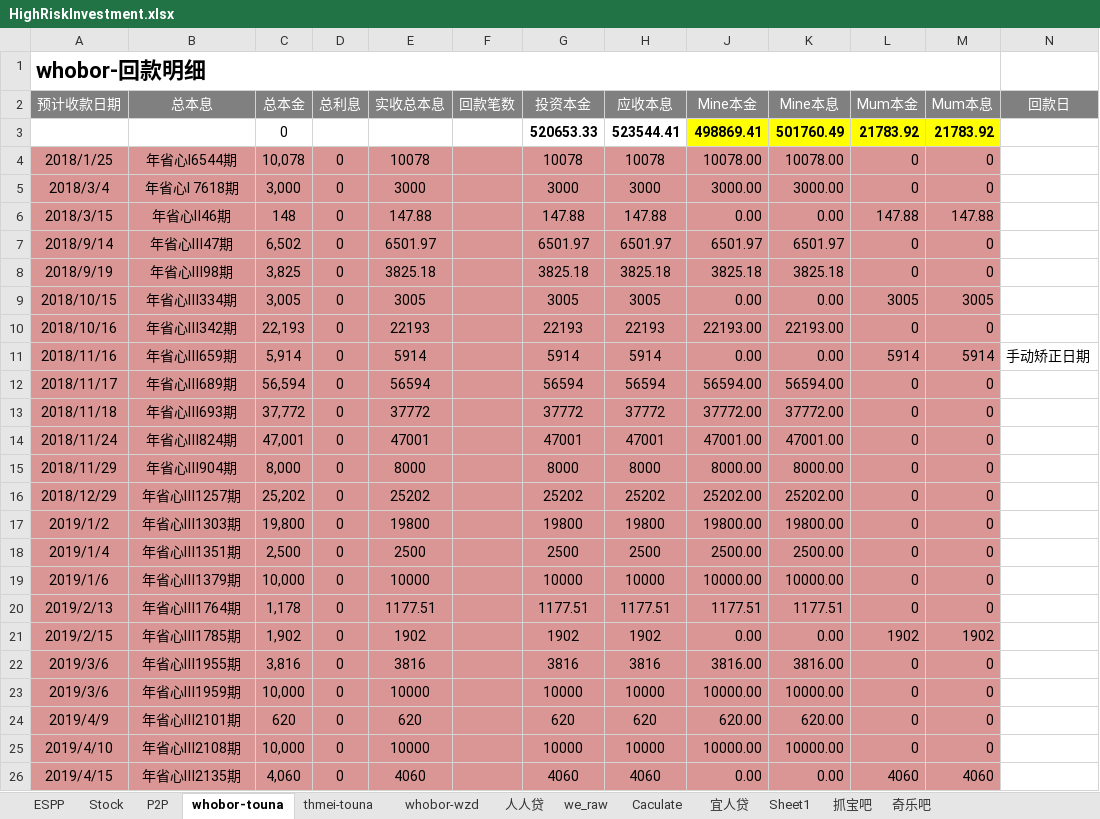
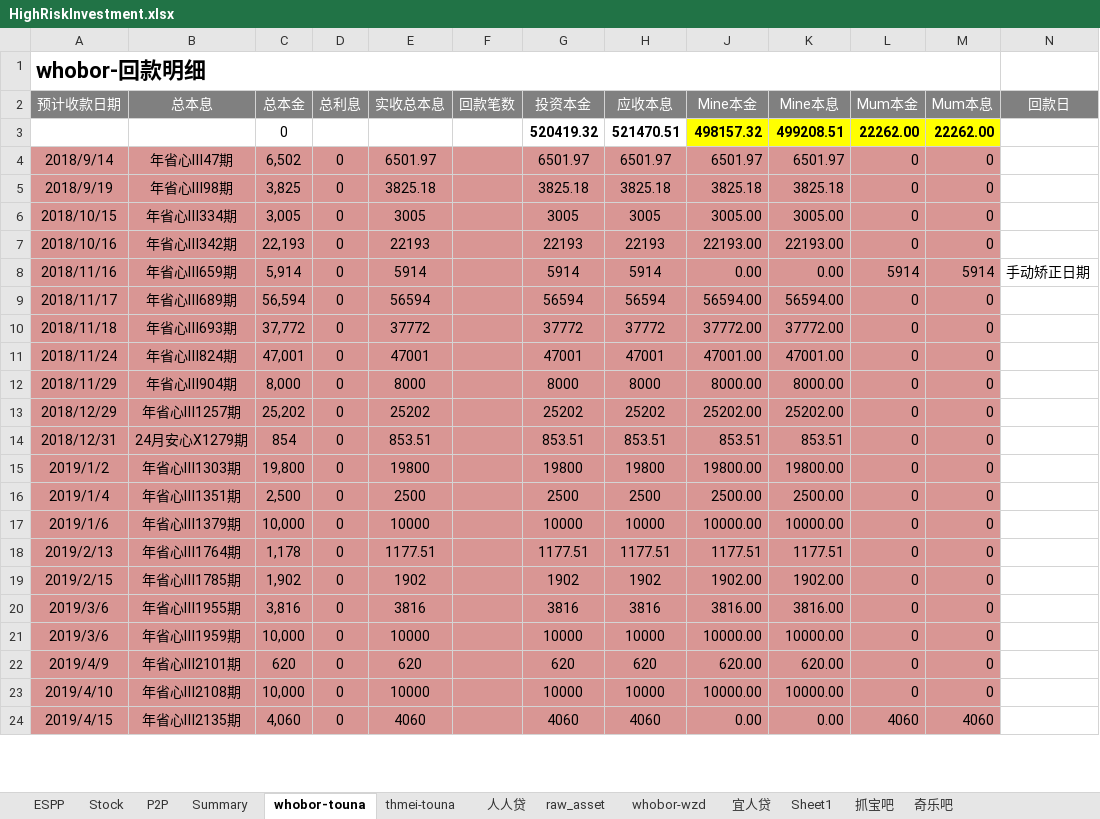
Before and after one commit to berniehu/Investment, an Excel workbook: HighRiskInvestment.xlsx, sheet whobor-touna, drawn as a sheet; only a part is shown; values as stored, in another font and other column widths than the file's, no borders; removed rows and columns are numbered as before the commit, all else as after; the diff covers the shown part only; the diff names each change by its address in the sheet, - before the commit and + after, or states it on an @@ line.

```diff
--- a/HighRiskInvestment.xlsx (sheet whobor-touna)
+++ b/HighRiskInvestment.xlsx (sheet whobor-touna)
-sheet tab: we_raw
-sheet tab: Caculate
+sheet tab: Summary
+sheet tab: raw_asset
@@ sheet tab order changed: ESPP | Stock | P2P | Summary | whobor-touna | thmei-touna | 人人贷 | raw_asset | whobor-wzd | 宜人贷 | Sheet1 | 抓宝吧 | 奇乐吧 @@
-row 3:  |  | 0 |  |  |  | 520653.33 | 523544.41 | 498869.41 | 501760.49 | 21783.92 | 21783.92
-row 4: 2018/1/25 | 年省心I6544期 | 10,078 | 0 | 10078 |  | 10078 | 10078 | 10078.00 | 10078.00 | 0 | 0
-row 5: 2018/3/4 | 年省心I 7618期 | 3,000 | 0 | 3000 |  | 3000 | 3000 | 3000.00 | 3000.00 | 0 | 0
-row 6: 2018/3/15 | 年省心Ⅱ46期 | 148 | 0 | 147.88 |  | 147.88 | 147.88 | 0.00 | 0.00 | 147.88 | 147.88
+row 3:  |  | 0 |  |  |  | 520419.32 | 521470.51 | 498157.32 | 499208.51 | 22262.00 | 22262.00
-J6 (Mine本金): 0.00
+J6 (Mine本金): 3005.00
-K6 (Mine本息): 0.00
+K6 (Mine本息): 3005.00
-L6 (Mum本金): 3005
+L6 (Mum本金): 0
-M6 (Mum本息): 3005
+M6 (Mum本息): 0
+row 14: 2018/12/31 | 24月安心X1279期 | 854 | 0 | 853.51 |  | 853.51 | 853.51 | 853.51 | 853.51 | 0 | 0
-J19 (Mine本金): 0.00
+J19 (Mine本金): 1902.00
-K19 (Mine本息): 0.00
+K19 (Mine本息): 1902.00
-L19 (Mum本金): 1902
+L19 (Mum本金): 0
-M19 (Mum本息): 1902
+M19 (Mum本息): 0
```
Also changed, not shown: 11 added rows, 30 removed rows and 12 edited cells elsewhere in this sheet, sheet thmei-touna, sheet P2P, sheet 人人贷, sheet whobor-wzd, formulas that keep their value, hidden cells, charts or pictures, 1 other file.
